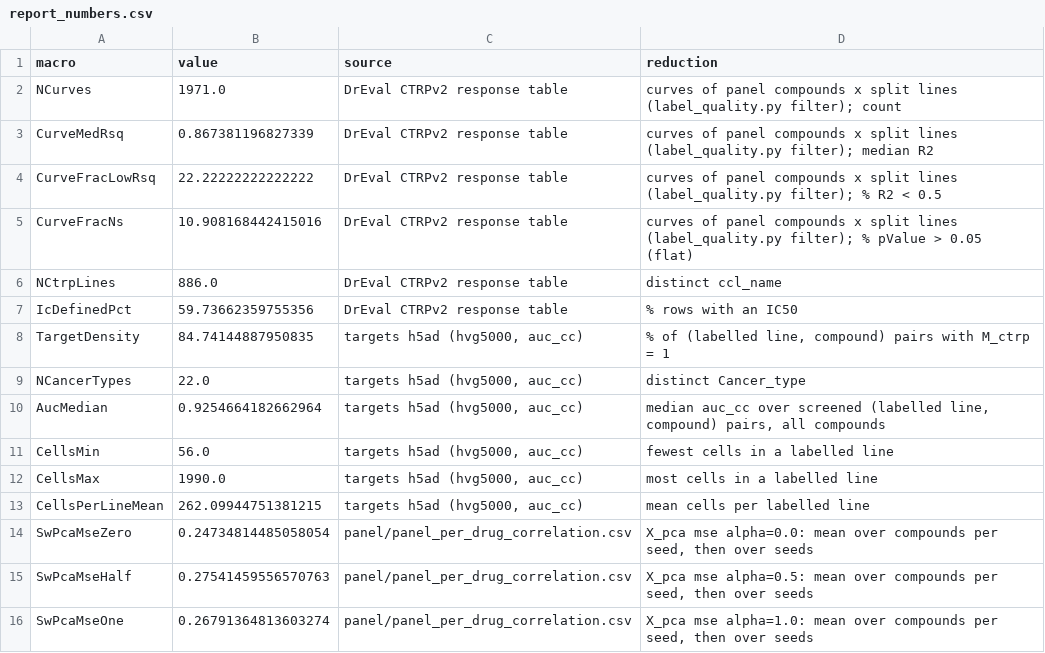
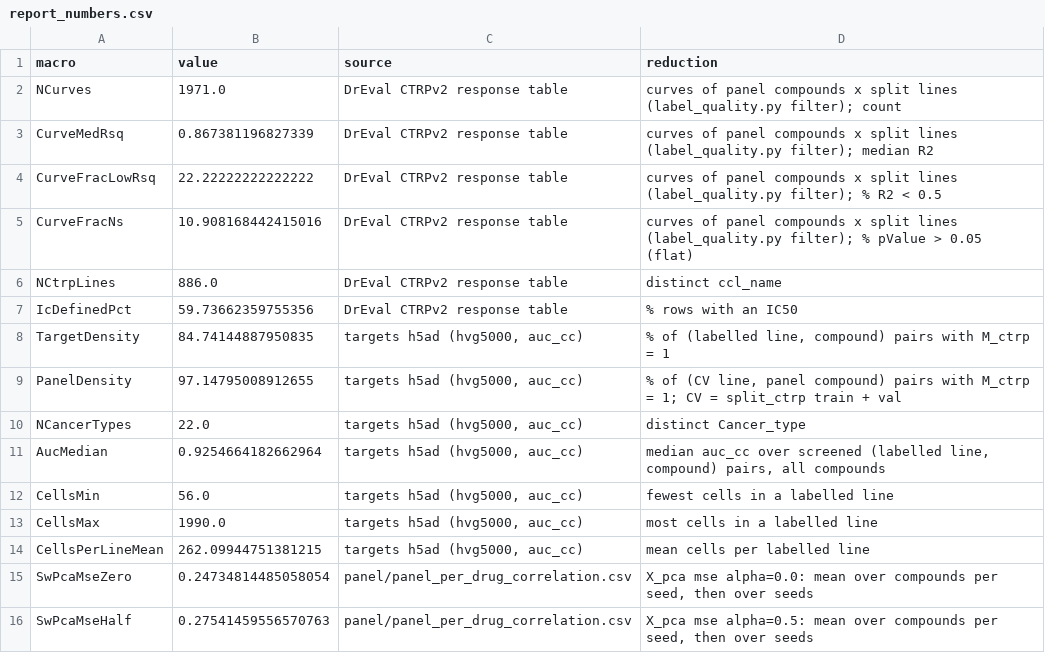
Before and after one commit to Sisistern123/OncoTox, a CSV file: notebooks/outputs/report/report_numbers.csv, drawn as a sheet; only a part is shown; the shorter side is filled out with more unchanged rows.

Commit message:
report: precise masked missing data

```diff
--- a/notebooks/outputs/report/report_numbers.csv
+++ b/notebooks/outputs/report/report_numbers.csv
@@ -8,2 +8,3 @@ IcDefinedPct,59.73662359755356,DrEval CTRPv2 response table,% rows with an IC50
 TargetDensity,84.74144887950835,"targets h5ad (hvg5000, auc_cc)","% of (labelled line, compound) pairs with M_ctrp = 1"
+PanelDensity,97.14795008912655,"targets h5ad (hvg5000, auc_cc)","% of (CV line, panel compound) pairs with M_ctrp = 1; CV = split_ctrp train + val"
 NCancerTypes,22.0,"targets h5ad (hvg5000, auc_cc)",distinct Cancer_type
```
Also changed, not shown: 3 other files.
